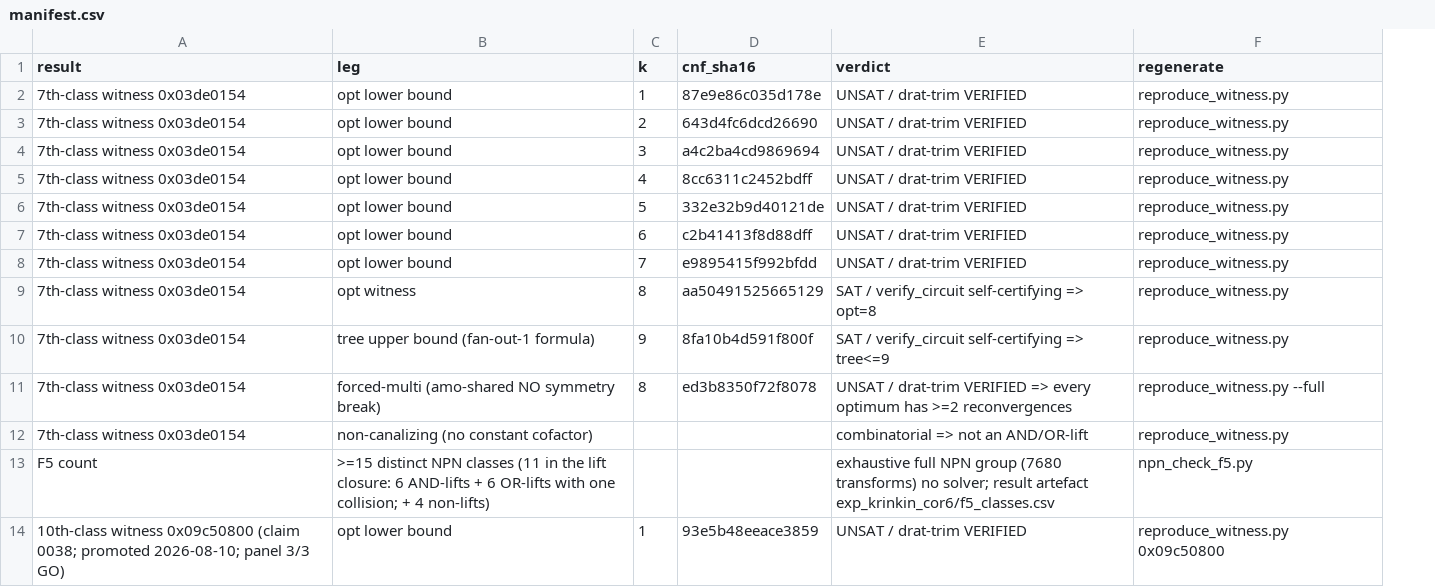
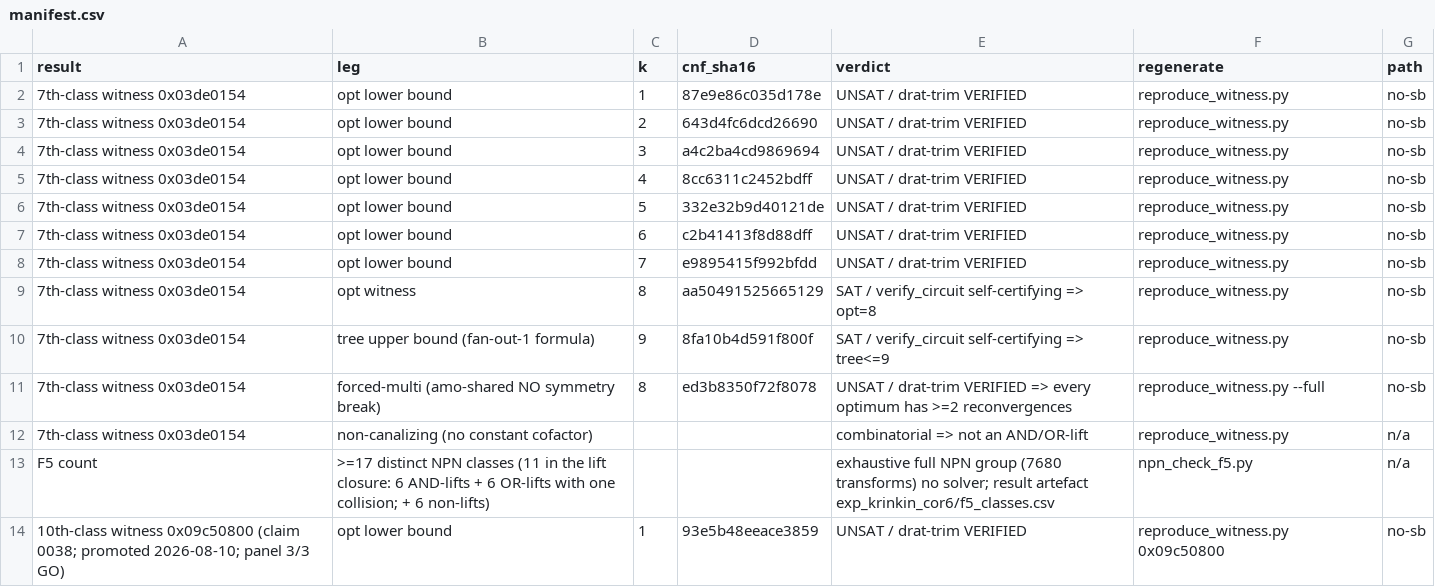
Before and after one commit to totobusnello/unit-gap-artefacts, a CSV file: theorem7/verify/manifest.csv, drawn as a sheet; only a part is shown; the diff names each change by its address in the sheet, - before the commit and + after, or states it on an @@ line.

Commit message:
F5 >= 17, and the criterion for when the two lifts coincide (#4)
Both READMEs said "at least fifteen"; the artefact counts seventeen -- eleven in
the lift closure plus six non-lifts, all seventeen pairwise distinct by
exhaustive canonicalisation over the 7680-element NPN group, no solver involved.

The trust-path split is retired rather than updated: since 2026-08-12 every one
of the seventeen holds with no symmetry-breaking argument, so there is no smaller
certified count sitting behind a lemma.

What travels and what does not is stated rather than implied: four of the six
non-lifts are pinned with CNF and DRAT hashes; the two found on 2026-08-14 are
pinned by CNF hash only, because their DRAT proofs are 4.5 GB and 3.9 GB against
a 27 MB largest embedded proof. Reproducing those two means re-running the
solver, not checking a shipped proof.

The closure is eleven and not twelve because exactly one of the six n = 4 seeds
is NP-self-complementary: OR-lift(z) is NPN-equivalent to AND-lift(not z), so the
two lifts of z coincide precisely when not z is NP-equivalent to z. Kirill
Krinkin found the underlying bug -- the counter had generated only the AND
direction -- while checking these artefacts without running a solver.

Everything except the two READMEs is generated by export_public.sh, which gates
the READMEs against the artefact-derived count and refuses to export a bundle
whose front page understates the result.

```diff
--- a/theorem7/verify/manifest.csv
+++ b/theorem7/verify/manifest.csv
+column G (path), rows 2-14: no-sb | no-sb | no-sb | no-sb | no-sb | no-sb | no-sb | no-sb | no-sb | no-sb | n/a | n/a | no-sb
-B13 (leg): >=15 distinct NPN classes (11 in the lift closure: 6 AND-lifts + 6 OR-lifts with one collision; + 4 non-lifts)
+B13 (leg): >=17 distinct NPN classes (11 in the lift closure: 6 AND-lifts + 6 OR-lifts with one collision; + 6 non-lifts)
```
Also changed, not shown: theorem7/verify/f5_classes.csv, 9 other files.
